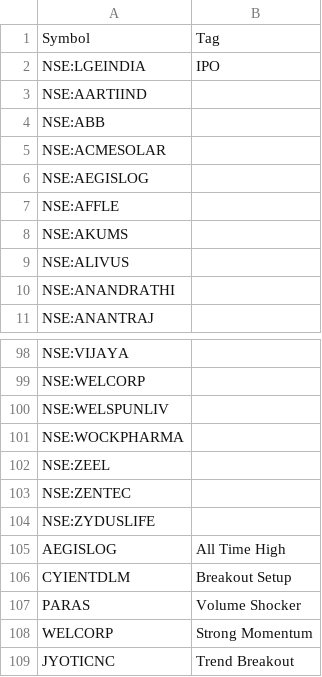
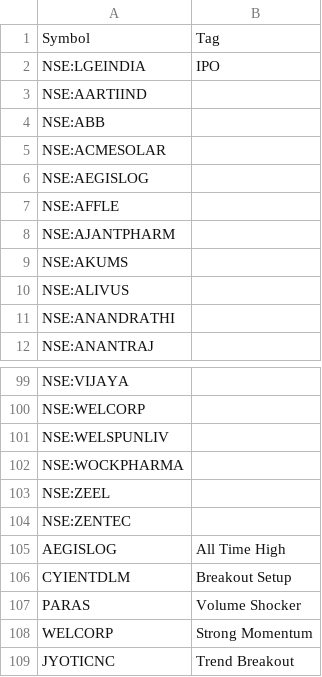
Before and after one commit to surajpjoshi/rsi-trading-system, a CSV file: My-Stocks.csv, drawn as a sheet; only a part is shown, gaps mark what is left out; removed rows and columns are numbered as before the commit, all else as after; the diff names each change by its address in the sheet, - before the commit and + after, or states it on an @@ line.

Commit message:
Auto-update My-Stocks.csv from Google Sheets

```diff
--- a/My-Stocks.csv
+++ b/My-Stocks.csv
+row 8: NSE:AJANTPHARM
-row 104: NSE:ZYDUSLIFE
```
